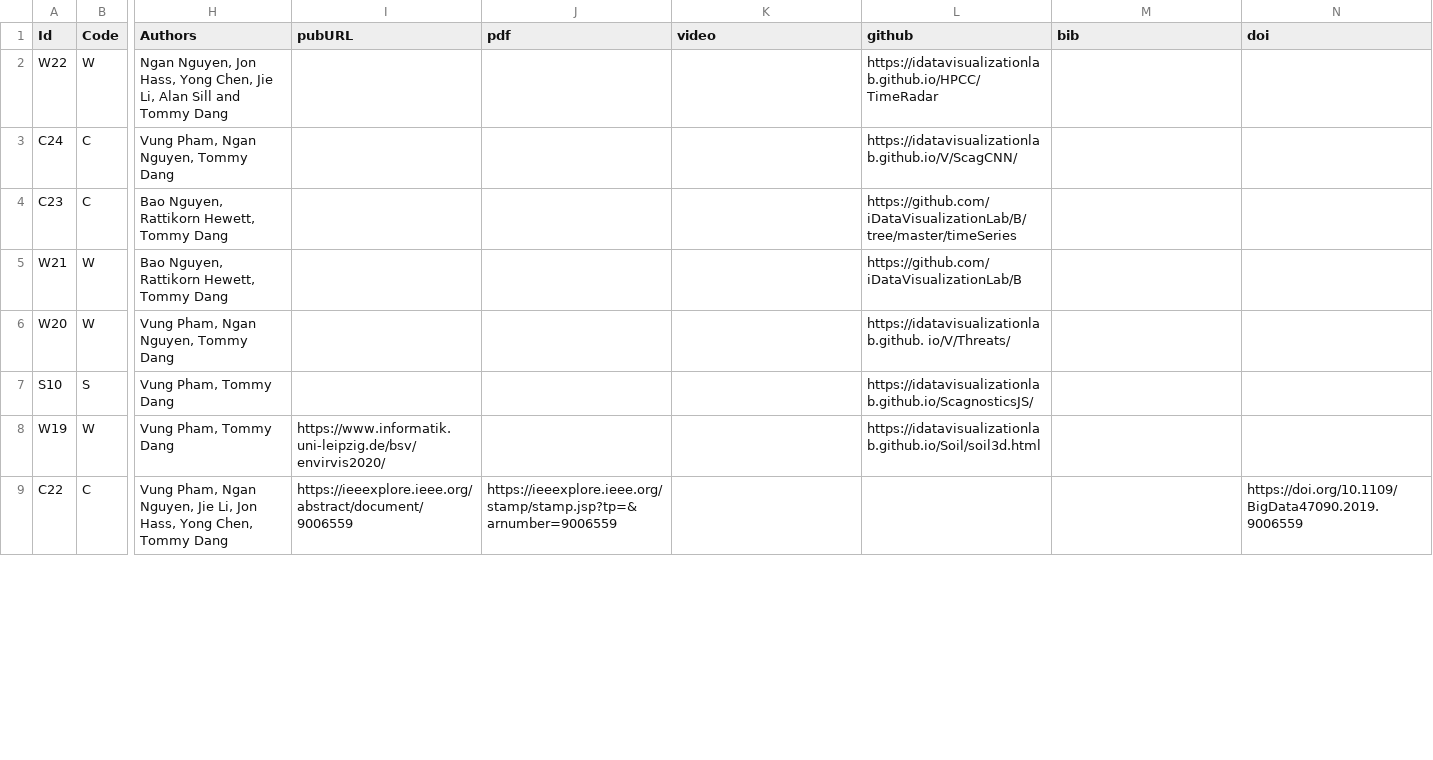
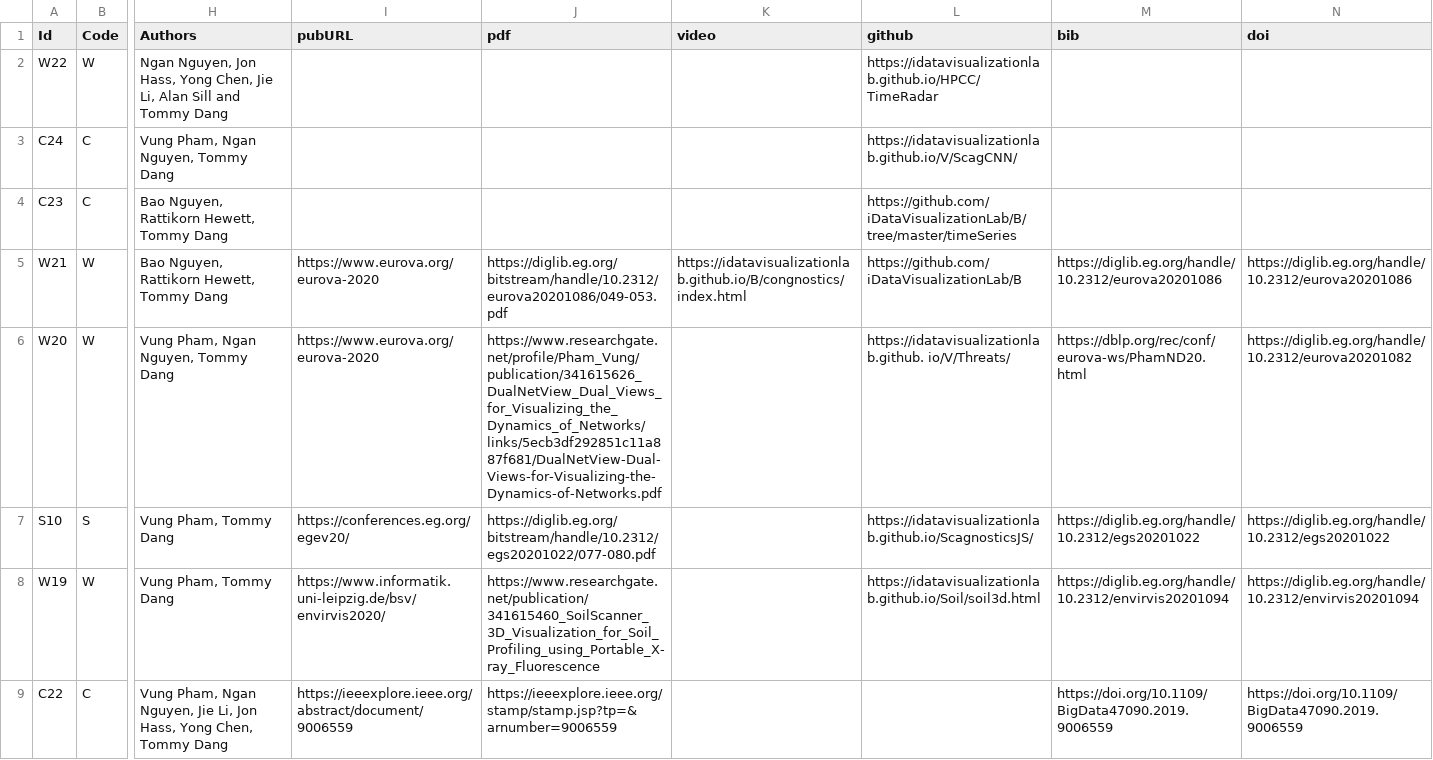
Before and after one commit to iDataVisualizationLab/idatavisualizationlab.github.io, a TSV file: data/publication.tsv, drawn as a sheet; only a part is shown, gaps mark what is left out; the diff covers the shown part only; the diff names each change by its address in the sheet, - before the commit and + after, or states it on an @@ line.

Commit message:
update

```diff
--- a/data/publication.tsv
+++ b/data/publication.tsv
-I5:I6 (pubURL): (empty)
+I5:I6 (pubURL): https://www.eurova.org/eurova-2020
-J5 (pdf): (empty)
+J5 (pdf): https://diglib.eg.org/bitstream/handle/10.2312/eurova20201086/049-053.pdf
-K5 (video): (empty)
+K5 (video): https://idatavisualizationlab.github.io/B/congnostics/index.html
-M5 (bib): (empty)
+M5 (bib): https://diglib.eg.org/handle/10.2312/eurova20201086
-N5 (doi): (empty)
+N5 (doi): https://diglib.eg.org/handle/10.2312/eurova20201086
-J6 (pdf): (empty)
+J6 (pdf): https://www.researchgate.net/profile/Pham_Vung/publication/341615626_DualNetView_Dual_Views_for_Visualizing_the_Dynamics_of_Networks/links/5ecb3df292851c11a887f681/DualNetView-Dual-Views-for-Visualizing-the-Dynamics-of-Networks.pdf
-M6 (bib): (empty)
+M6 (bib): https://dblp.org/rec/conf/eurova-ws/PhamND20.html
-N6 (doi): (empty)
+N6 (doi): https://diglib.eg.org/handle/10.2312/eurova20201082
-I7 (pubURL): (empty)
+I7 (pubURL): https://conferences.eg.org/egev20/
-J7 (pdf): (empty)
+J7 (pdf): https://diglib.eg.org/bitstream/handle/10.2312/egs20201022/077-080.pdf
-M7 (bib): (empty)
+M7 (bib): https://diglib.eg.org/handle/10.2312/egs20201022
-N7 (doi): (empty)
+N7 (doi): https://diglib.eg.org/handle/10.2312/egs20201022
-J8 (pdf): (empty)
+J8 (pdf): https://www.researchgate.net/publication/341615460_SoilScanner_3D_Visualization_for_Soil_Profiling_using_Portable_X-ray_Fluorescence
-M8 (bib): (empty)
+M8 (bib): https://diglib.eg.org/handle/10.2312/envirvis20201094
-N8 (doi): (empty)
+N8 (doi): https://diglib.eg.org/handle/10.2312/envirvis20201094
-M9 (bib): (empty)
+M9 (bib): https://doi.org/10.1109/BigData47090.2019.9006559
```
Also changed, not shown: 21 edited cells elsewhere in this file.
